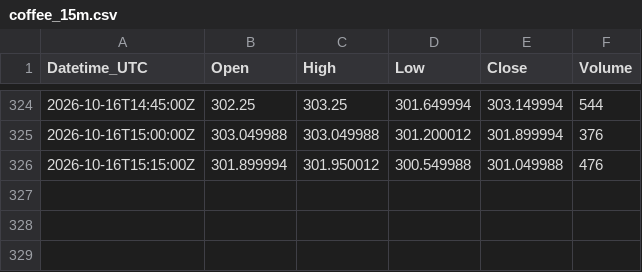
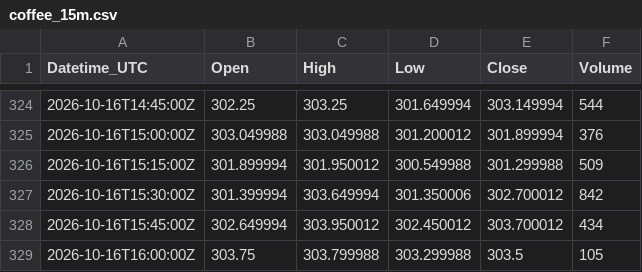
Before and after one commit to Kubula-xu/claude-finance-data, a CSV file: data/coffee_15m.csv, drawn as a sheet; only a part is shown, gaps mark what is left out.

```diff
--- a/data/coffee_15m.csv
+++ b/data/coffee_15m.csv
@@ -325,2 +325,5 @@ Datetime_UTC,Open,High,Low,Close,Volume
 2026-10-16T15:00:00Z,303.049988,303.049988,301.200012,301.899994,376
-2026-10-16T15:15:00Z,301.899994,301.950012,300.549988,301.049988,476
+2026-10-16T15:15:00Z,301.899994,301.950012,300.549988,301.299988,509
+2026-10-16T15:30:00Z,301.399994,303.649994,301.350006,302.700012,842
+2026-10-16T15:45:00Z,302.649994,303.950012,302.450012,303.700012,434
+2026-10-16T16:00:00Z,303.75,303.799988,303.299988,303.5,105
```
Also changed, not shown: data/cocoa_15m.csv, data/dxy_15m.csv, 41 other files.
